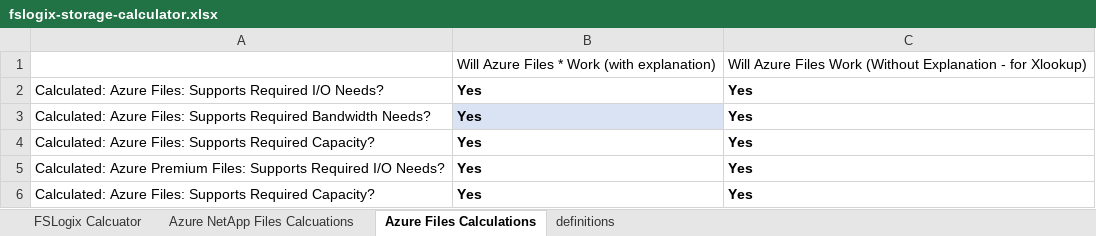
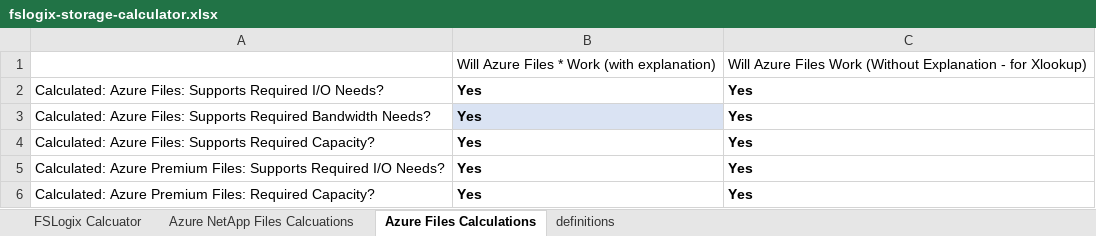
Before and after one commit to mchad1/Fslogix-Calculator, an Excel workbook: fslogix-storage-calculator.xlsx, sheet Azure Files Calculations, drawn as a sheet; values as stored, in another font and other column widths than the file's, no borders; conditional formats not drawn; the diff names each change by its address in the sheet, - before the commit and + after, or states it on an @@ line.

```diff
--- a/fslogix-storage-calculator.xlsx (sheet Azure Files Calculations)
+++ b/fslogix-storage-calculator.xlsx (sheet Azure Files Calculations)
-A6: Calculated: Azure Files: Supports Required Capacity?
+A6: Calculated: Azure Premium Files: Required Capacity?
```
Also changed, not shown: sheet FSLogix Calcuator, sheet Azure NetApp Files Calcuations, sheet definitions, formulas that keep their value.
